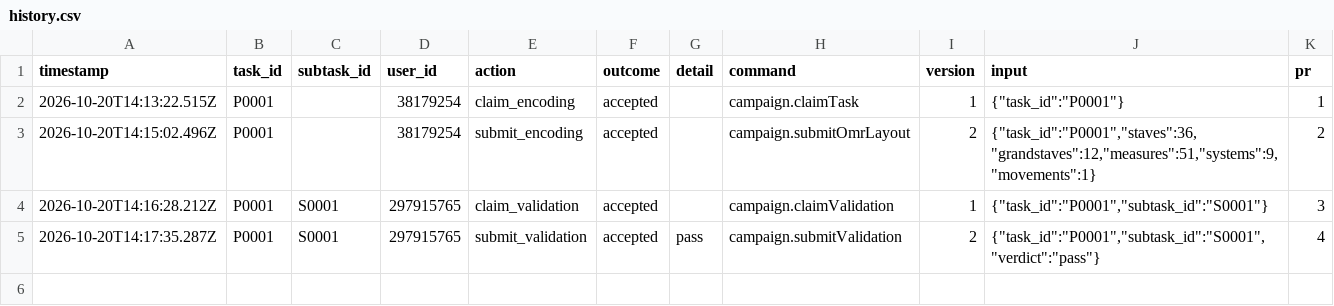
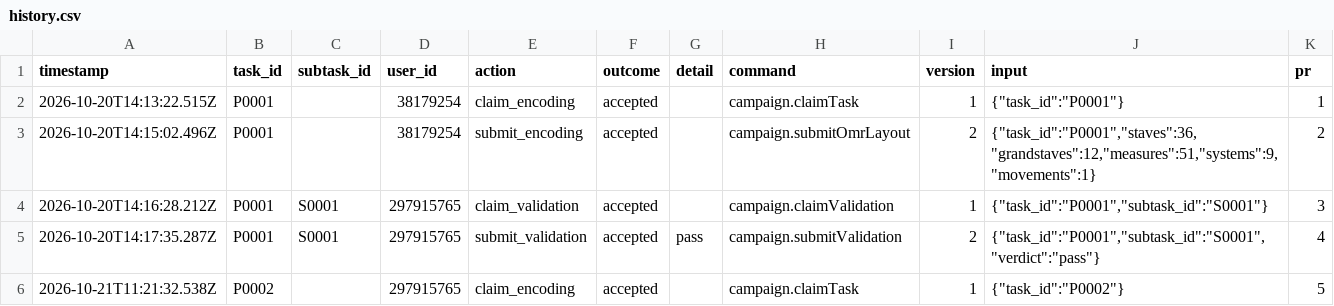
Before and after one commit to ohwjd/test-20261020-1, a CSV file: tracking/history.csv, drawn as a sheet.

```diff
--- a/tracking/history.csv
+++ b/tracking/history.csv
@@ -5 +5,2 @@ timestamp,task_id,subtask_id,user_id,action,outcome,detail,command,version,input
 2026-10-20T14:17:35.287Z,P0001,S0001,297915765,submit_validation,accepted,pass,campaign.submitValidation,2,"{""task_id"":""P0001"",""subtask_id"":""S0001"",""verdict"":""pass""}",4
+2026-10-21T11:21:32.538Z,P0002,,297915765,claim_encoding,accepted,,campaign.claimTask,1,"{""task_id"":""P0002""}",5
```
Also changed, not shown: 1 other file.
